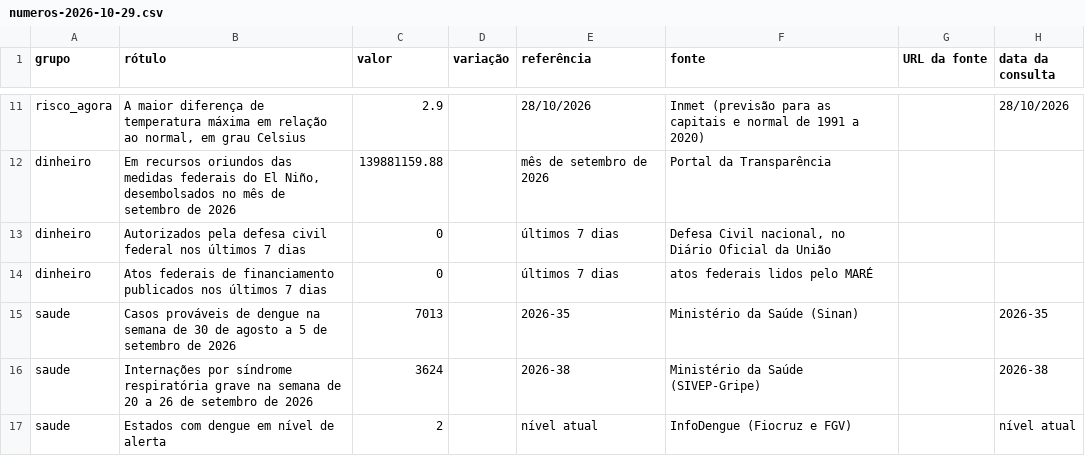
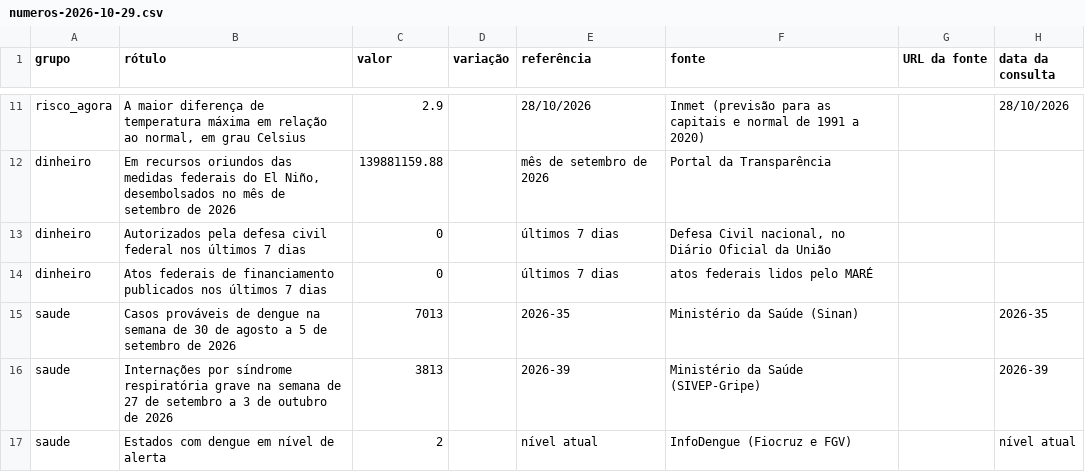
Before and after one commit to monitorelnino/monitorelnino, a CSV file: dados-abertos/imprensa/numeros-2026-10-29.csv, drawn as a sheet; only a part is shown, gaps mark what is left out.

```diff
--- a/dados-abertos/imprensa/numeros-2026-10-29.csv
+++ b/dados-abertos/imprensa/numeros-2026-10-29.csv
@@ -15,3 +15,3 @@ dinheiro,Atos federais de financiamento publicados nos últimos 7 dias,0,,últim
 saude,Casos prováveis de dengue na semana de 30 de agosto a 5 de setembro de 2026,7013,,2026-35,Ministério da Saúde (Sinan),,2026-35
-saude,Internações por síndrome respiratória grave na semana de 20 a 26 de setembro de 2026,3624,,2026-38,Ministério da Saúde (SIVEP-Gripe),,2026-38
+saude,Internações por síndrome respiratória grave na semana de 27 de setembro a 3 de outubro de 2026,3813,,2026-39,Ministério da Saúde (SIVEP-Gripe),,2026-39
 saude,Estados com dengue em nível de alerta,2,,nível atual,InfoDengue (Fiocruz e FGV),,nível atual
```
Also changed, not shown: 6 other files.
